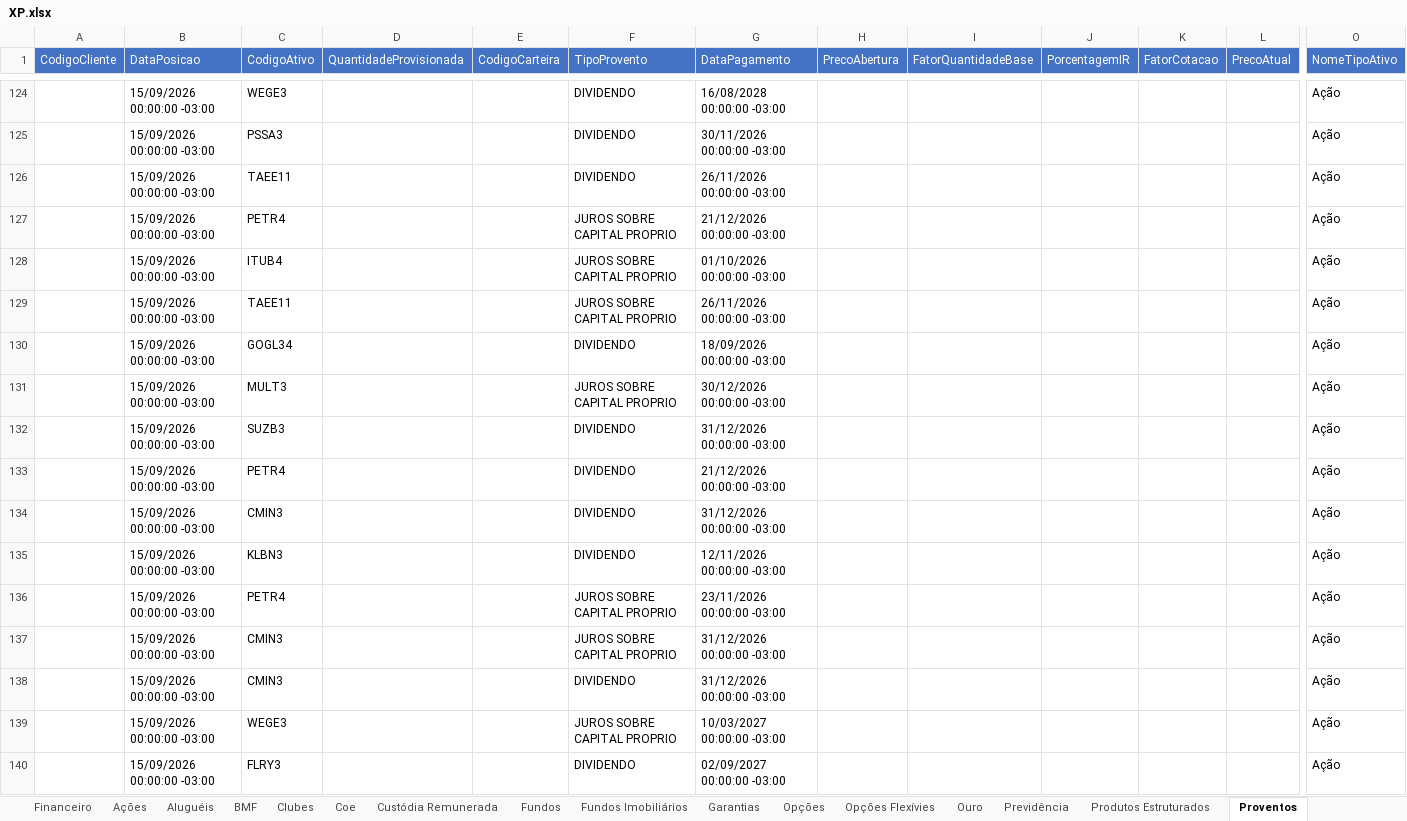
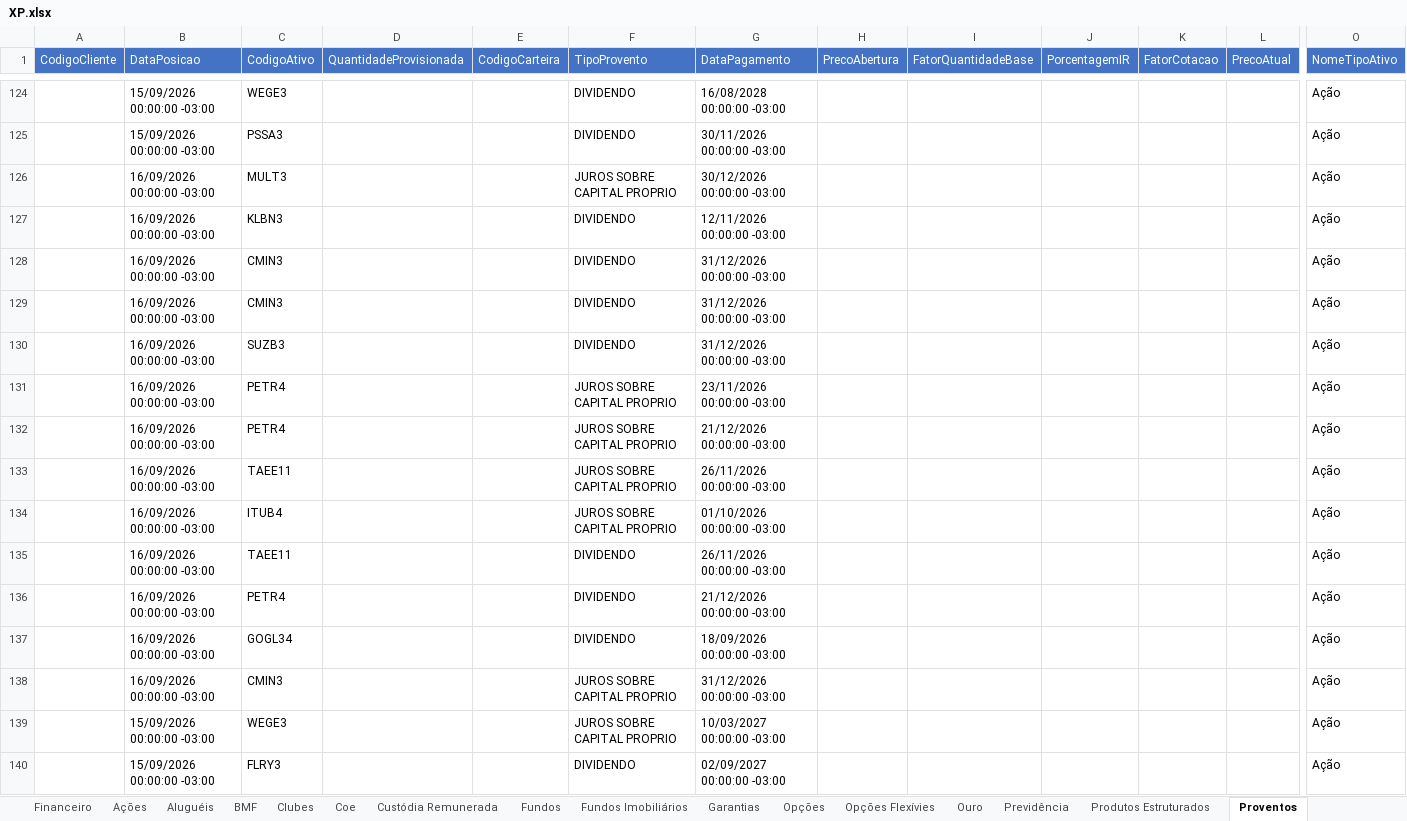
Before and after one commit to AloacaoMWealth/alocationmwealth, an Excel workbook: posicoes/XP.xlsx, sheet Proventos, drawn as a sheet; only a part is shown, gaps mark what is left out; values as stored, in another font and other column widths than the file's, no borders; removed rows and columns are numbered as before the commit, all else as after; rows hold the shown columns only; the diff covers the shown part only; the diff names each change by its address in the sheet, - before the commit and + after, or states it on an @@ line.

```diff
--- a/posicoes/XP.xlsx (sheet Proventos)
+++ b/posicoes/XP.xlsx (sheet Proventos)
+row 126:  | 16/09/2026 00:00:00 -03:00 | MULT3 |  |  | JUROS SOBRE CAPITAL PROPRIO | 30/12/2026 00:00:00 -03:00 |  |  |  |  |  | Ação
-B127 (DataPosicao): 15/09/2026 00:00:00 -03:00
+B127 (DataPosicao): 16/09/2026 00:00:00 -03:00
-C127 (CodigoAtivo): TAEE11
+C127 (CodigoAtivo): KLBN3
-G127 (DataPagamento): 26/11/2026 00:00:00 -03:00
+G127 (DataPagamento): 12/11/2026 00:00:00 -03:00
+row 128:  | 16/09/2026 00:00:00 -03:00 | CMIN3 |  |  | DIVIDENDO | 31/12/2026 00:00:00 -03:00 |  |  |  |  |  | Ação
+row 129:  | 16/09/2026 00:00:00 -03:00 | CMIN3 |  |  | DIVIDENDO | 31/12/2026 00:00:00 -03:00 |  |  |  |  |  | Ação
+row 130:  | 16/09/2026 00:00:00 -03:00 | SUZB3 |  |  | DIVIDENDO | 31/12/2026 00:00:00 -03:00 |  |  |  |  |  | Ação
-B131:B133 (DataPosicao): 15/09/2026 00:00:00 -03:00
+B131:B133 (DataPosicao): 16/09/2026 00:00:00 -03:00
-G131 (DataPagamento): 21/12/2026 00:00:00 -03:00
+G131 (DataPagamento): 23/11/2026 00:00:00 -03:00
-C132 (CodigoAtivo): ITUB4
+C132 (CodigoAtivo): PETR4
-G132 (DataPagamento): 01/10/2026 00:00:00 -03:00
+G132 (DataPagamento): 21/12/2026 00:00:00 -03:00
-row 130:  | 15/09/2026 00:00:00 -03:00 | GOGL34 |  |  | DIVIDENDO | 18/09/2026 00:00:00 -03:00 |  |  |  |  |  | Ação
-B134:B136 (DataPosicao): 15/09/2026 00:00:00 -03:00
+B134:B136 (DataPosicao): 16/09/2026 00:00:00 -03:00
-C134 (CodigoAtivo): MULT3
+C134 (CodigoAtivo): ITUB4
-G134 (DataPagamento): 30/12/2026 00:00:00 -03:00
+G134 (DataPagamento): 01/10/2026 00:00:00 -03:00
-C135 (CodigoAtivo): SUZB3
+C135 (CodigoAtivo): TAEE11
-G135 (DataPagamento): 31/12/2026 00:00:00 -03:00
+G135 (DataPagamento): 26/11/2026 00:00:00 -03:00
-row 134:  | 15/09/2026 00:00:00 -03:00 | CMIN3 |  |  | DIVIDENDO | 31/12/2026 00:00:00 -03:00 |  |  |  |  |  | Ação
-B137 (DataPosicao): 15/09/2026 00:00:00 -03:00
+B137 (DataPosicao): 16/09/2026 00:00:00 -03:00
-C137 (CodigoAtivo): KLBN3
+C137 (CodigoAtivo): GOGL34
-G137 (DataPagamento): 12/11/2026 00:00:00 -03:00
+G137 (DataPagamento): 18/09/2026 00:00:00 -03:00
-row 136:  | 15/09/2026 00:00:00 -03:00 | PETR4 |  |  | JUROS SOBRE CAPITAL PROPRIO | 23/11/2026 00:00:00 -03:00 |  |  |  |  |  | Ação
-B138 (DataPosicao): 15/09/2026 00:00:00 -03:00
+B138 (DataPosicao): 16/09/2026 00:00:00 -03:00
-row 138:  | 15/09/2026 00:00:00 -03:00 | CMIN3 |  |  | DIVIDENDO | 31/12/2026 00:00:00 -03:00 |  |  |  |  |  | Ação
```
Also changed, not shown: 2 added rows, 2 removed rows and 9 edited cells elsewhere in this sheet, sheet Renda Fixa, sheet Financeiro, sheet Previdência, sheet Fundos, sheet Tesouro Direto, sheet Provisão Evento RF, 5 more sheets, posicoes/BTG.xlsx, 1 other file.
